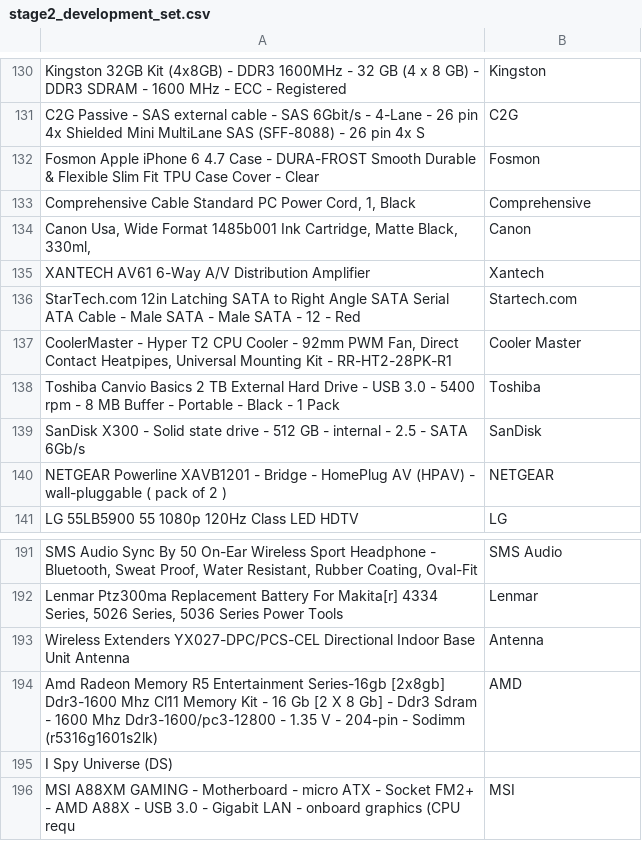
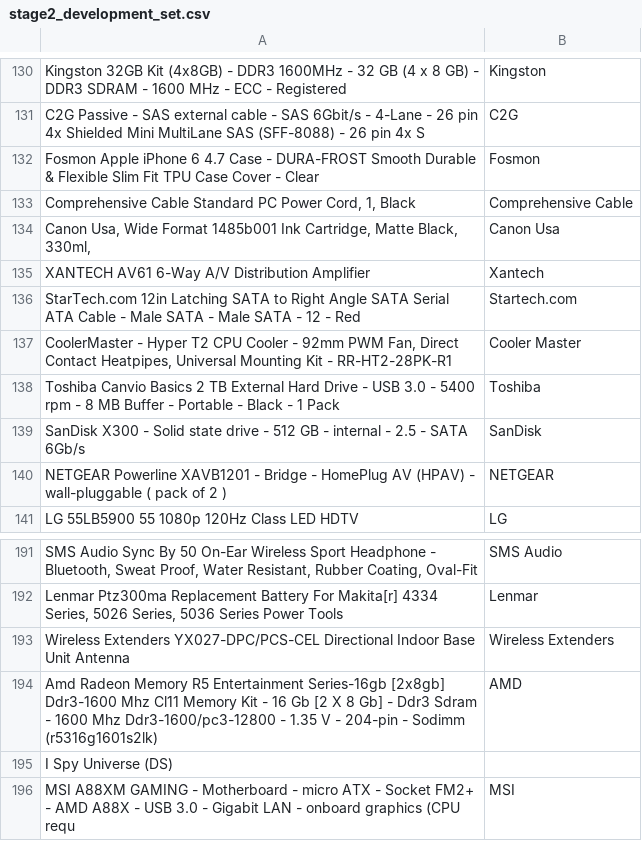
Before and after one commit to wintere/CS784-Project, a CSV file: stage2_development_set.csv, drawn as a sheet; only a part is shown, gaps mark what is left out; the diff names each change by its address in the sheet, - before the commit and + after, or states it on an @@ line.

```diff
--- a/stage2_development_set.csv
+++ b/stage2_development_set.csv
-B133: Comprehensive
+B133: Comprehensive Cable
-B134: Canon
+B134: Canon Usa
-B193: Antenna
+B193: Wireless Extenders
```
Also changed, not shown: big_dict.csv, 1 other file.
